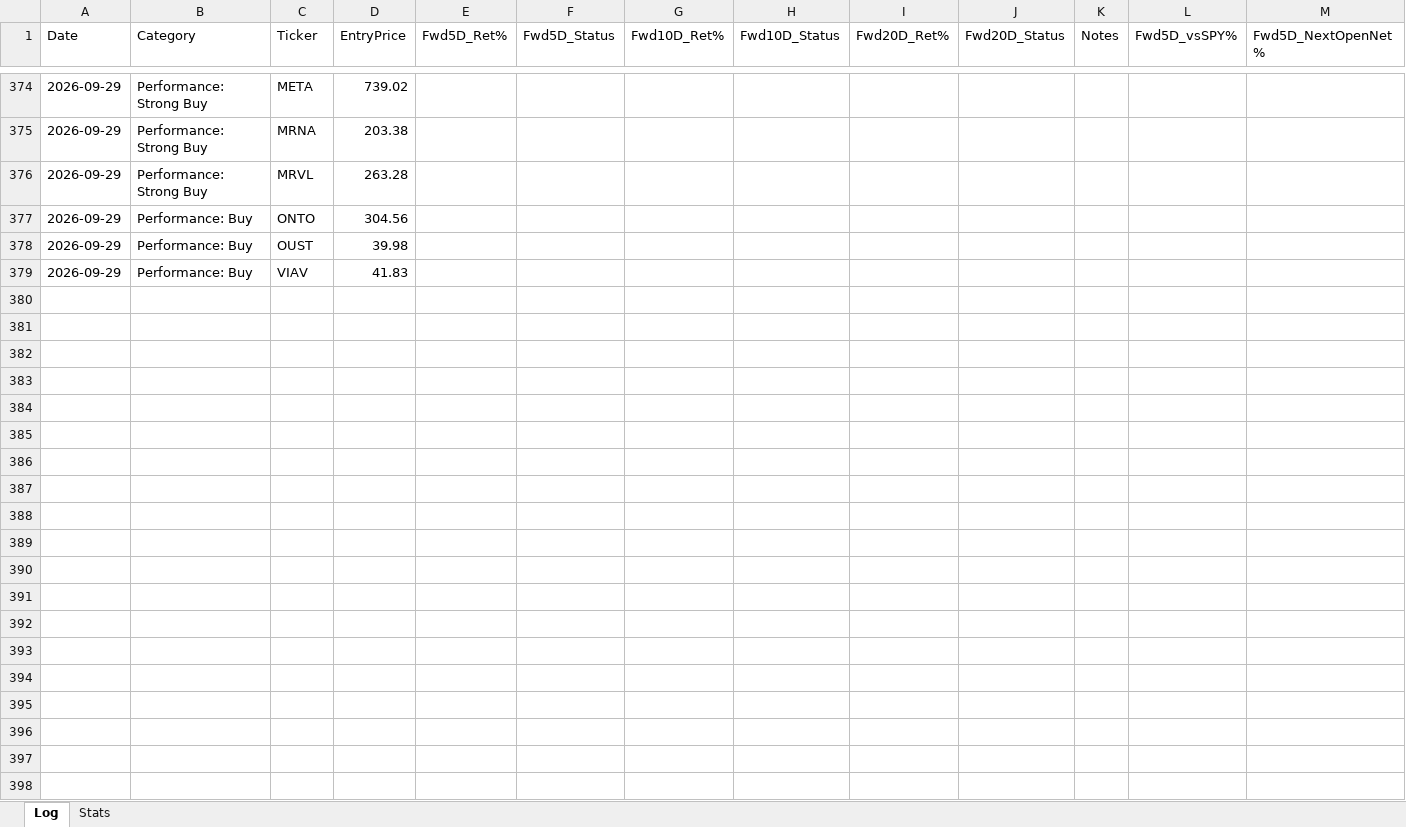
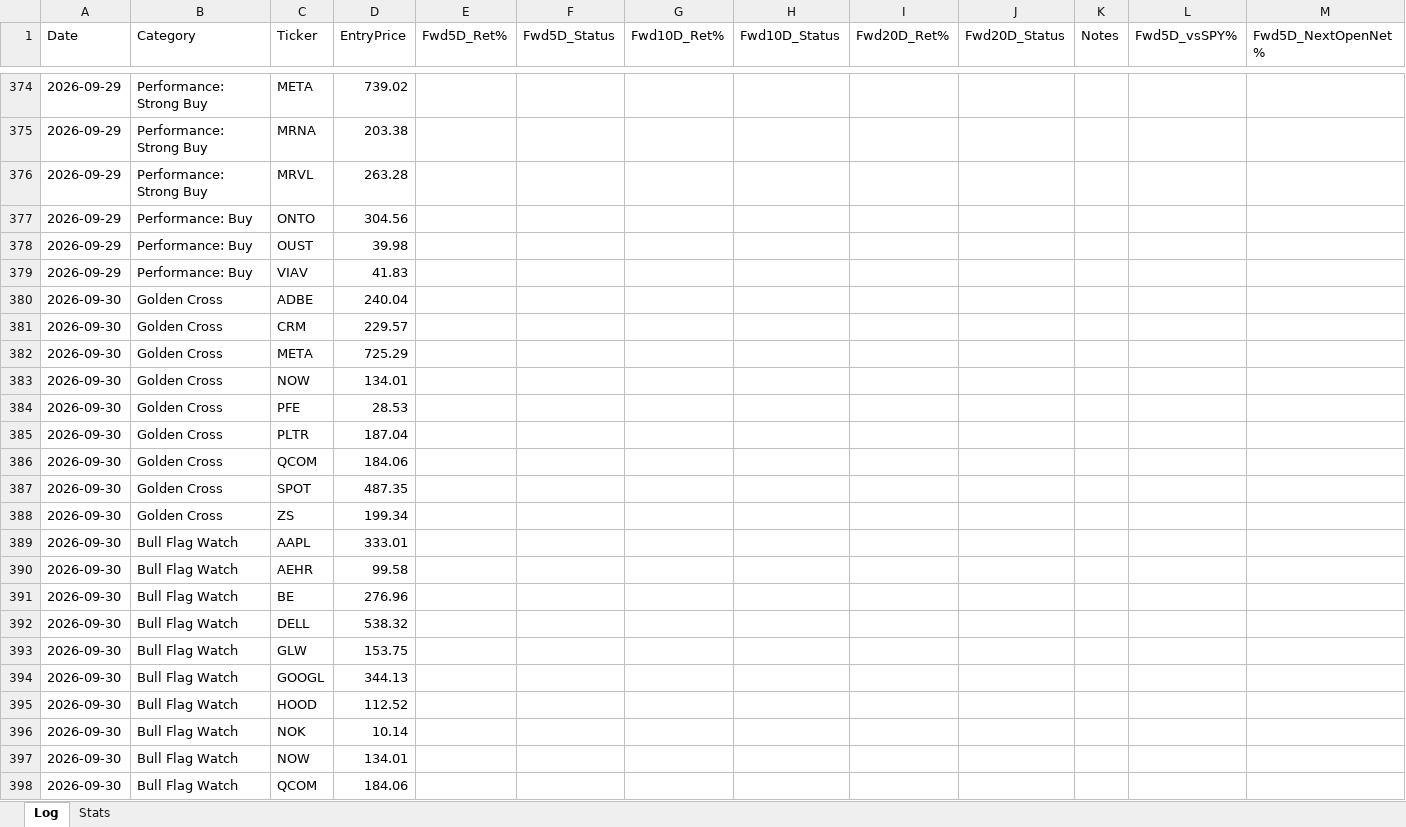
Before and after one commit to Moopheus1/Quant-Records, an Excel workbook: bcc/data/BCC-tracker.xlsx, sheet Log, drawn as a sheet; only a part is shown, gaps mark what is left out; values as stored, in another font and other column widths than the file's, no borders; rows hold the shown columns only; the diff covers the shown part only; the diff names each change by its address in the sheet, - before the commit and + after, or states it on an @@ line.

```diff
--- a/bcc/data/BCC-tracker.xlsx (sheet Log)
+++ b/bcc/data/BCC-tracker.xlsx (sheet Log)
+row 380: 2026-09-30 | Golden Cross | ADBE | 240.04
+row 381: 2026-09-30 | Golden Cross | CRM | 229.57
+row 382: 2026-09-30 | Golden Cross | META | 725.29
+row 383: 2026-09-30 | Golden Cross | NOW | 134.01
+row 384: 2026-09-30 | Golden Cross | PFE | 28.53
+row 385: 2026-09-30 | Golden Cross | PLTR | 187.04
+row 386: 2026-09-30 | Golden Cross | QCOM | 184.06
+row 387: 2026-09-30 | Golden Cross | SPOT | 487.35
+row 388: 2026-09-30 | Golden Cross | ZS | 199.34
+row 389: 2026-09-30 | Bull Flag Watch | AAPL | 333.01
+row 390: 2026-09-30 | Bull Flag Watch | AEHR | 99.58
+row 391: 2026-09-30 | Bull Flag Watch | BE | 276.96
+row 392: 2026-09-30 | Bull Flag Watch | DELL | 538.32
+row 393: 2026-09-30 | Bull Flag Watch | GLW | 153.75
+row 394: 2026-09-30 | Bull Flag Watch | GOOGL | 344.13
+row 395: 2026-09-30 | Bull Flag Watch | HOOD | 112.52
+row 396: 2026-09-30 | Bull Flag Watch | NOK | 10.14
+row 397: 2026-09-30 | Bull Flag Watch | NOW | 134.01
+row 398: 2026-09-30 | Bull Flag Watch | QCOM | 184.06
```
Also changed, not shown: 13 added rows and 184 edited cells elsewhere in this sheet, sheet Stats, 3 other files.
